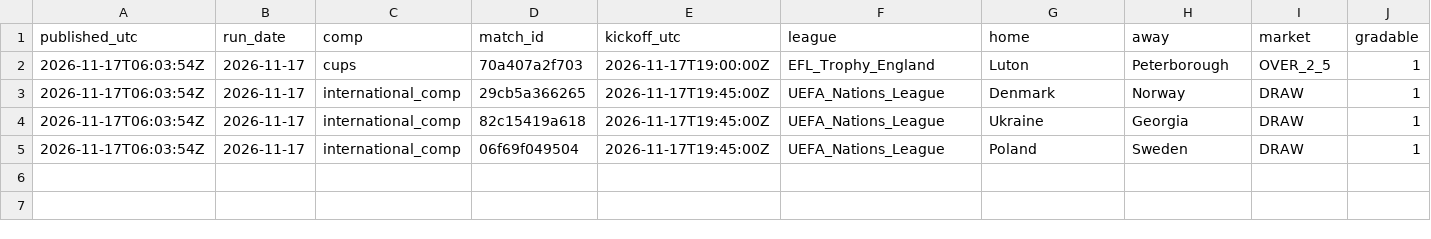
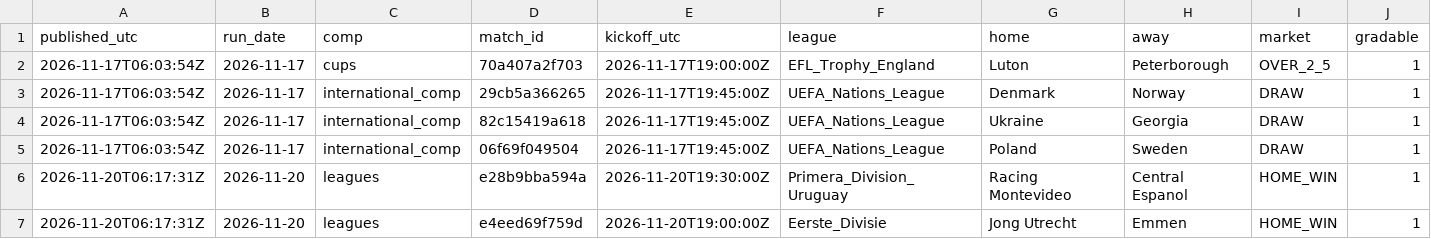
Before and after one commit to xbaredge/predictions, a CSV file: 2026/W47/picks.csv, drawn as a sheet; only a part is shown; rows hold the shown columns only; the diff names each change by its address in the sheet, - before the commit and + after, or states it on an @@ line.

Commit message:
commit 2026-11-21 (18 picks, 223 fixtures); release 2026-11-20 (2 picks, 69 fixtures); 2 settled, 66 scores; anchor 2 timestamp(s)

```diff
--- a/2026/W47/picks.csv
+++ b/2026/W47/picks.csv
+row 6: 2026-11-20T06:17:31Z | 2026-11-20 | leagues | e28b9bba594a | 2026-11-20T19:30:00Z | Primera_Division_Uruguay | Racing Montevideo | Central Espanol | HOME_WIN | 1
+row 7: 2026-11-20T06:17:31Z | 2026-11-20 | leagues | e4eed69f759d | 2026-11-20T19:00:00Z | Eerste_Divisie | Jong Utrecht | Emmen | HOME_WIN | 1
```
Also changed, not shown: 2026/W47/scores.csv, 2026/W47/settled.csv, 8 other files.
